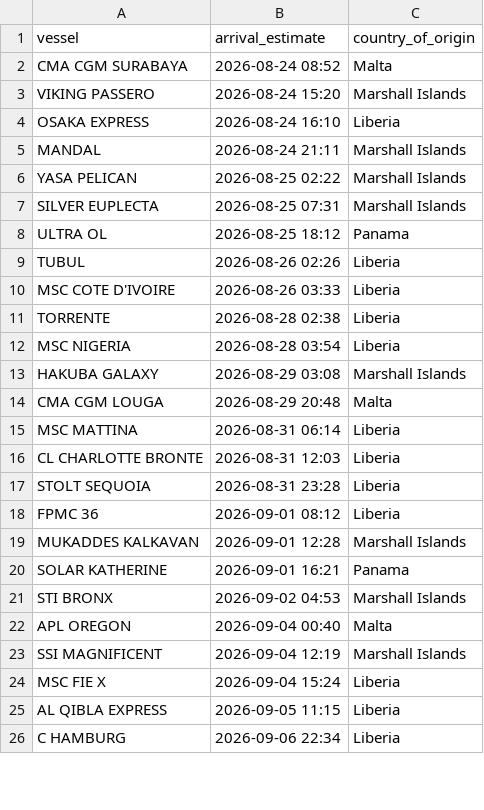
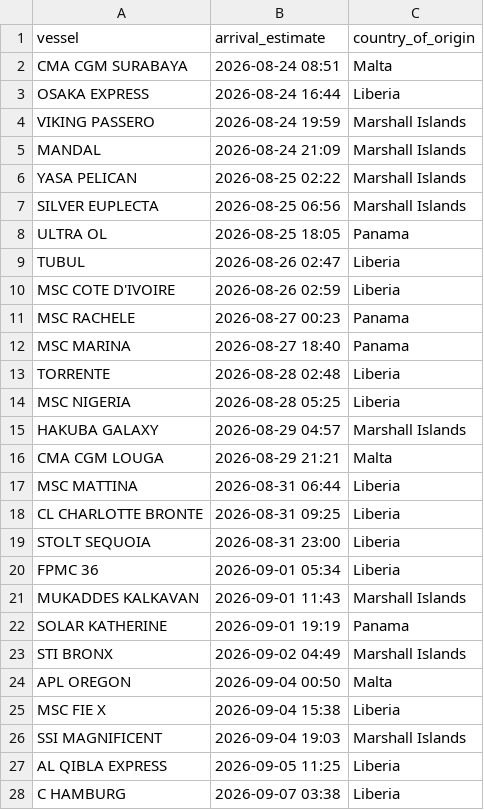
Before and after one commit to natalierjonas/FOC_NYC, a CSV file: filtered_ships.csv, drawn as a sheet; only a part is shown; the diff covers the shown part only.

```diff
--- a/filtered_ships.csv
+++ b/filtered_ships.csv
@@ -1,26 +1,28 @@
 vessel,arrival_estimate,country_of_origin
-CMA CGM SURABAYA,2026-08-24 08:52,Malta
-VIKING PASSERO,2026-08-24 15:20,Marshall Islands
-OSAKA EXPRESS,2026-08-24 16:10,Liberia
-MANDAL,2026-08-24 21:11,Marshall Islands
+CMA CGM SURABAYA,2026-08-24 08:51,Malta
+OSAKA EXPRESS,2026-08-24 16:44,Liberia
+VIKING PASSERO,2026-08-24 19:59,Marshall Islands
+MANDAL,2026-08-24 21:09,Marshall Islands
 YASA PELICAN,2026-08-25 02:22,Marshall Islands
-SILVER EUPLECTA,2026-08-25 07:31,Marshall Islands
-ULTRA OL,2026-08-25 18:12,Panama
-TUBUL,2026-08-26 02:26,Liberia
-MSC COTE D'IVOIRE,2026-08-26 03:33,Liberia
-TORRENTE,2026-08-28 02:38,Liberia
-MSC NIGERIA,2026-08-28 03:54,Liberia
-HAKUBA GALAXY,2026-08-29 03:08,Marshall Islands
-CMA CGM LOUGA,2026-08-29 20:48,Malta
-MSC MATTINA,2026-08-31 06:14,Liberia
-CL CHARLOTTE BRONTE,2026-08-31 12:03,Liberia
-STOLT SEQUOIA,2026-08-31 23:28,Liberia
-FPMC 36,2026-09-01 08:12,Liberia
-MUKADDES KALKAVAN,2026-09-01 12:28,Marshall Islands
-SOLAR KATHERINE,2026-09-01 16:21,Panama
-STI BRONX,2026-09-02 04:53,Marshall Islands
-APL OREGON,2026-09-04 00:40,Malta
-SSI MAGNIFICENT,2026-09-04 12:19,Marshall Islands
-MSC FIE X,2026-09-04 15:24,Liberia
-AL QIBLA EXPRESS,2026-09-05 11:15,Liberia
-C HAMBURG,2026-09-06 22:34,Liberia
+SILVER EUPLECTA,2026-08-25 06:56,Marshall Islands
+ULTRA OL,2026-08-25 18:05,Panama
+TUBUL,2026-08-26 02:47,Liberia
+MSC COTE D'IVOIRE,2026-08-26 02:59,Liberia
+MSC RACHELE,2026-08-27 00:23,Panama
+MSC MARINA,2026-08-27 18:40,Panama
+TORRENTE,2026-08-28 02:48,Liberia
+MSC NIGERIA,2026-08-28 05:25,Liberia
+HAKUBA GALAXY,2026-08-29 04:57,Marshall Islands
+CMA CGM LOUGA,2026-08-29 21:21,Malta
+MSC MATTINA,2026-08-31 06:44,Liberia
+CL CHARLOTTE BRONTE,2026-08-31 09:25,Liberia
+STOLT SEQUOIA,2026-08-31 23:00,Liberia
+FPMC 36,2026-09-01 05:34,Liberia
+MUKADDES KALKAVAN,2026-09-01 11:43,Marshall Islands
+SOLAR KATHERINE,2026-09-01 19:19,Panama
+STI BRONX,2026-09-02 04:49,Marshall Islands
+APL OREGON,2026-09-04 00:50,Malta
+MSC FIE X,2026-09-04 15:38,Liberia
+SSI MAGNIFICENT,2026-09-04 19:03,Marshall Islands
+AL QIBLA EXPRESS,2026-09-05 11:25,Liberia
+C HAMBURG,2026-09-07 03:38,Liberia
```
Also changed, not shown: 2 edited cells elsewhere in this file, ships_estimates_fixed.csv.
